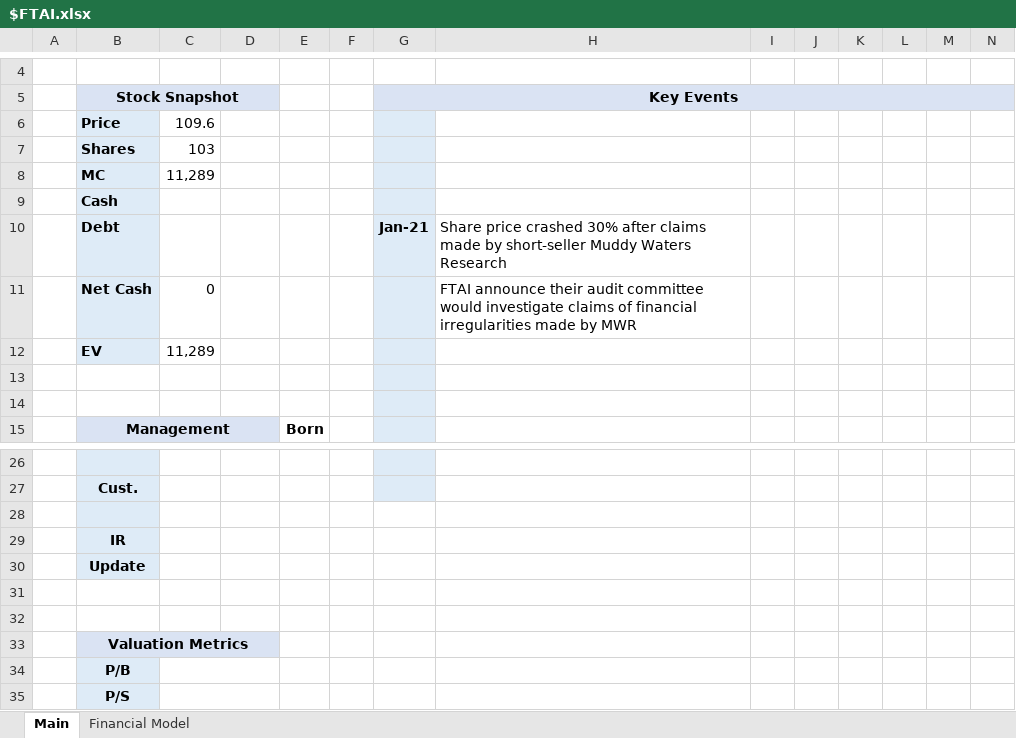
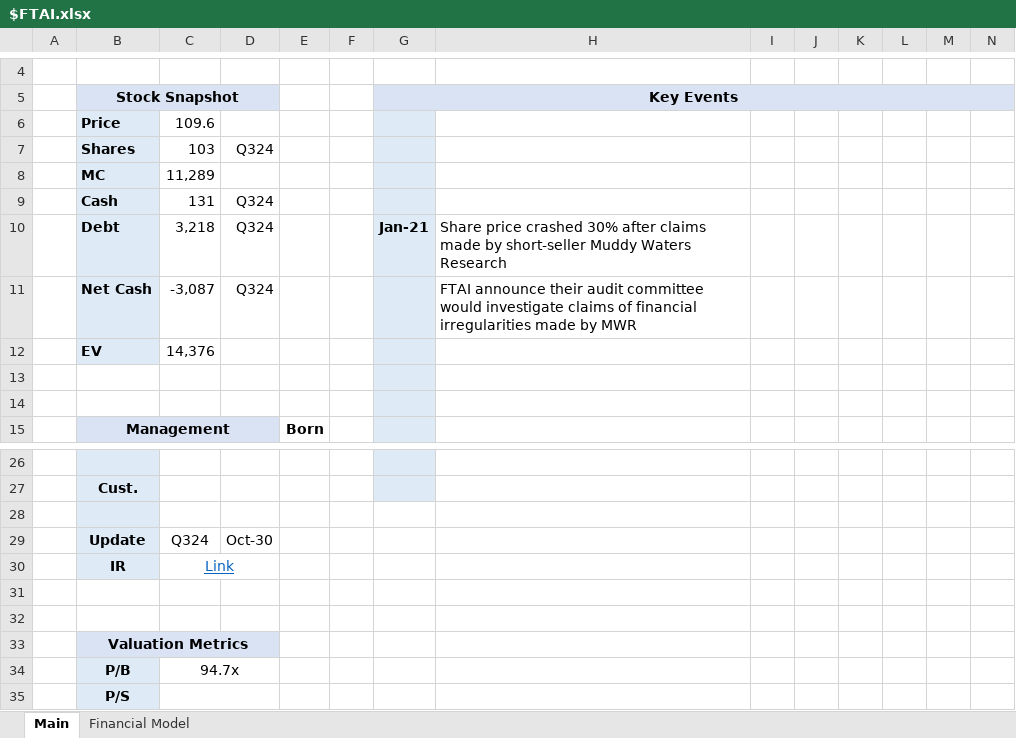
Before and after one commit to Charlie-Hill/Financial-Models, an Excel workbook: $FTAI.xlsx, sheet Main, drawn as a sheet; only a part is shown, gaps mark what is left out; values as stored, in another font and other column widths than the file's, no borders; charts and pictures not drawn; removed rows and columns are numbered as before the commit, all else as after; rows hold the shown columns only; the diff names each change by its address in the sheet, - before the commit and + after, or states it on an @@ line.

```diff
--- a/$FTAI.xlsx (sheet Main)
+++ b/$FTAI.xlsx (sheet Main)
-D7: (empty)
+D7: Q324
-C9: (empty)
+C9: 131
-D9:D11: (empty)
+D9:D11: Q324
-C10: (empty)
+C10: 3,218
-C11: 0
+C11: -3,087
-C12: 11,289
+C12: 14,376
+row 29:  | Update | Q324 | Oct-30
-C30: (empty)
+C30: Link
+C30:D30 merged
-row 30:  | Update
-C34: (empty)
+C34: 94.7x
```
Also changed, not shown: sheet Financial Model.
